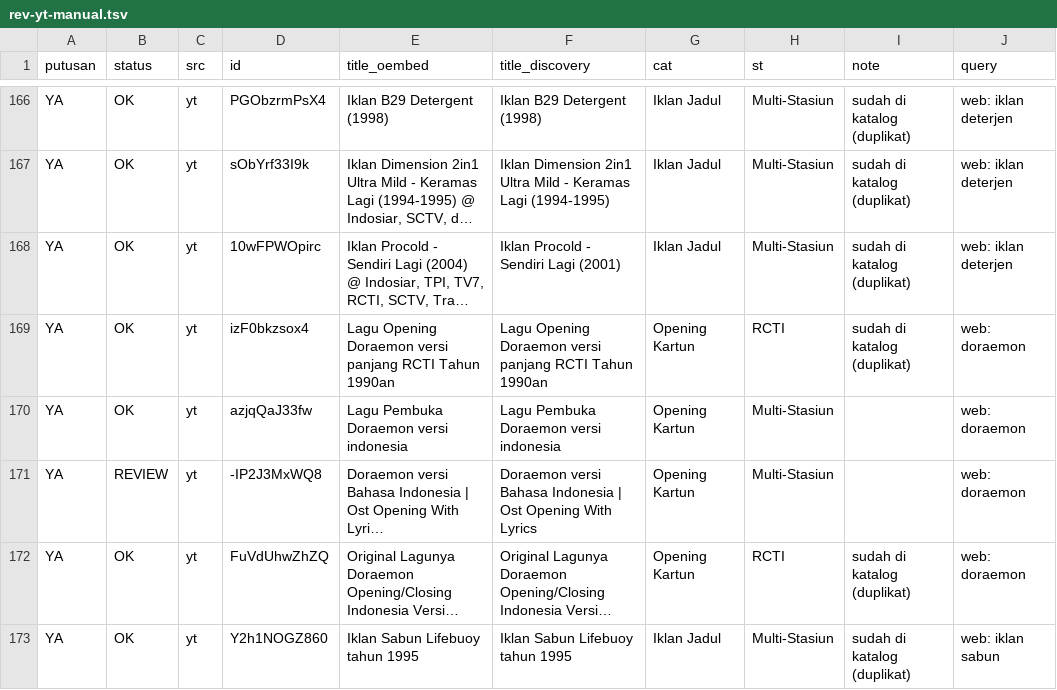
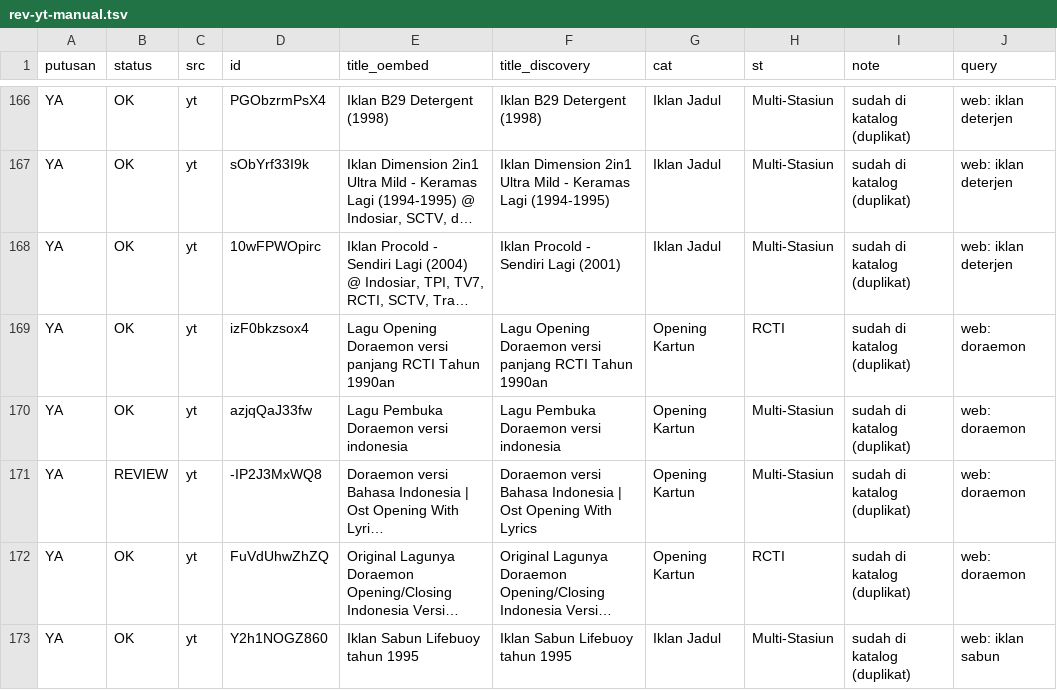
Before and after one commit to Llunatics/siar, a TSV file: scripts/cand/rev-yt-manual.tsv, drawn as a sheet; only a part is shown, gaps mark what is left out; long unchanged cells end in …; the diff covers the shown part only; the diff names each change by its address in the sheet, - before the commit and + after, or states it on an @@ line.

Commit message:
audit siklus 90: batch YT vitamin +7 (katalog 431)

```diff
--- a/scripts/cand/rev-yt-manual.tsv
+++ b/scripts/cand/rev-yt-manual.tsv
-I170:I171 (note): (empty)
+I170:I171 (note): sudah di katalog (duplikat)
```
Also changed, not shown: 14 added rows and 5 edited cells elsewhere in this file, 6 other files.
